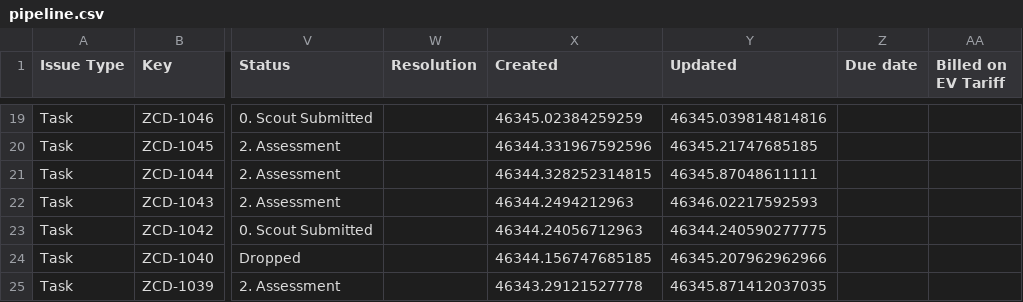
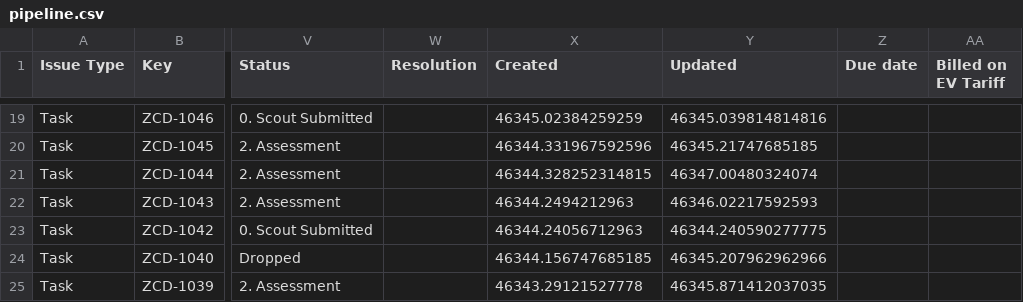
Before and after one commit to keithkinuthiakamauzeno/Network-Overview-Dashboard, a CSV file: data/pipeline.csv, drawn as a sheet; only a part is shown, gaps mark what is left out; the diff names each change by its address in the sheet, - before the commit and + after, or states it on an @@ line.

```diff
--- a/data/pipeline.csv
+++ b/data/pipeline.csv
-Y21 (Updated): 46345.87048611111
+Y21 (Updated): 46347.00480324074
```
